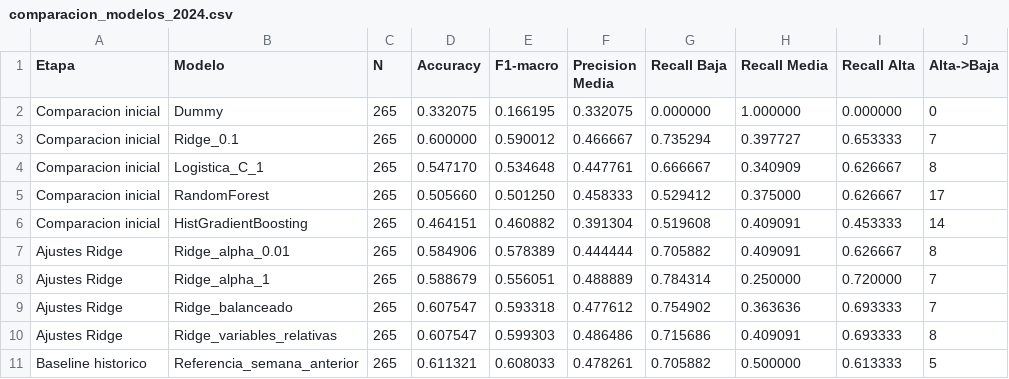
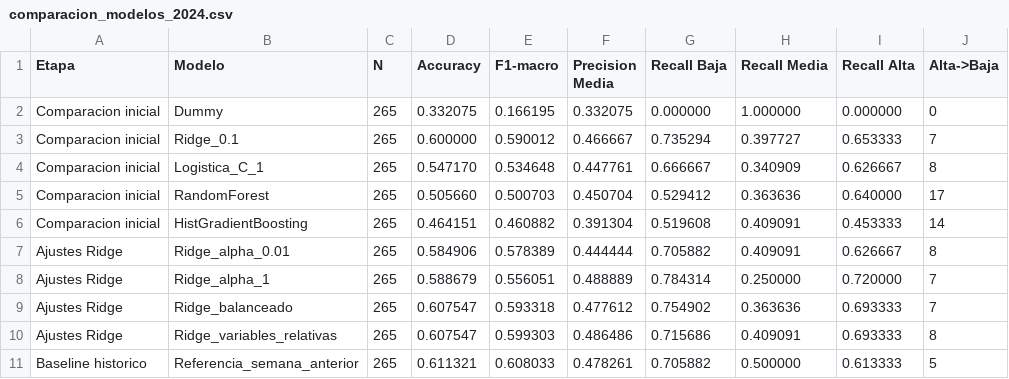
Before and after one commit to rubyal/dsa-proyecto, a CSV file: reports/e3/comparacion_modelos_2024.csv, drawn as a sheet.

Commit message:
DSAP-60 Registrar evidencia MLflow y comparacion modelos E3

```diff
--- a/reports/e3/comparacion_modelos_2024.csv
+++ b/reports/e3/comparacion_modelos_2024.csv
@@ -4,3 +4,3 @@ Comparacion inicial,Ridge_0.1,265,0.600000,0.590012,0.466667,0.735294,0.397727,0
 Comparacion inicial,Logistica_C_1,265,0.547170,0.534648,0.447761,0.666667,0.340909,0.626667,8
-Comparacion inicial,RandomForest,265,0.505660,0.501250,0.458333,0.529412,0.375000,0.626667,17
+Comparacion inicial,RandomForest,265,0.505660,0.500703,0.450704,0.529412,0.363636,0.640000,17
 Comparacion inicial,HistGradientBoosting,265,0.464151,0.460882,0.391304,0.519608,0.409091,0.453333,14
```
Also changed, not shown: 1 other file.
